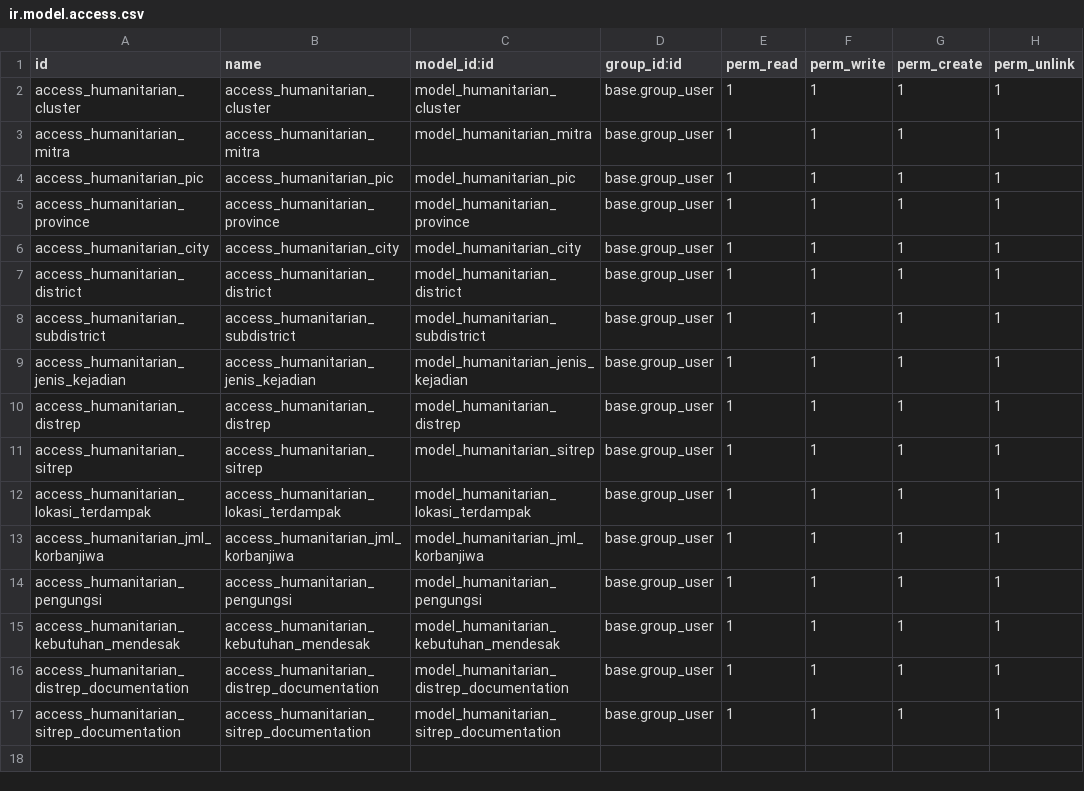
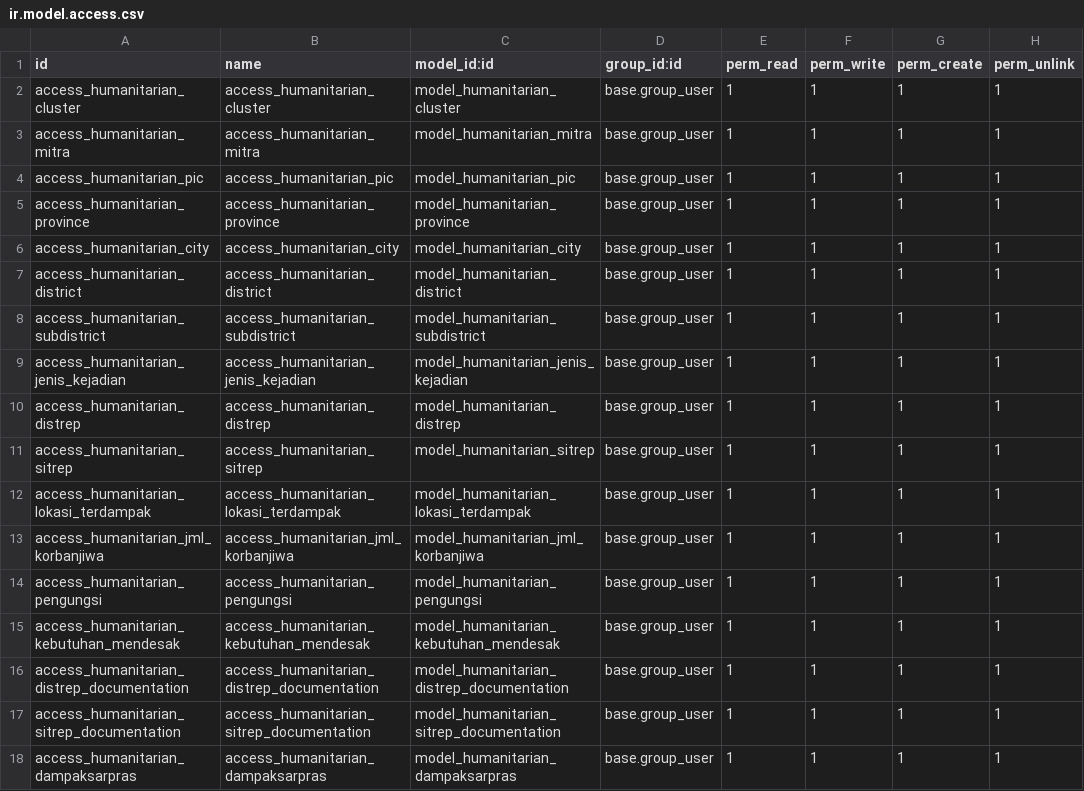
Before and after one commit to arpusauri/humanitarian-odoo16, a CSV file: security/ir.model.access.csv, drawn as a sheet.

Commit message:
fix models

```diff
--- a/security/ir.model.access.csv
+++ b/security/ir.model.access.csv
@@ -17 +17,2 @@ access_humanitarian_distrep_documentation,access_humanitarian_distrep_documentat
 access_humanitarian_sitrep_documentation,access_humanitarian_sitrep_documentation,model_humanitarian_sitrep_documentation,base.group_user,1,1,1,1
+access_humanitarian_dampaksarpras,access_humanitarian_dampaksarpras,model_humanitarian_dampaksarpras,base.group_user,1,1,1,1
```
Also changed, not shown: 11 other files.
